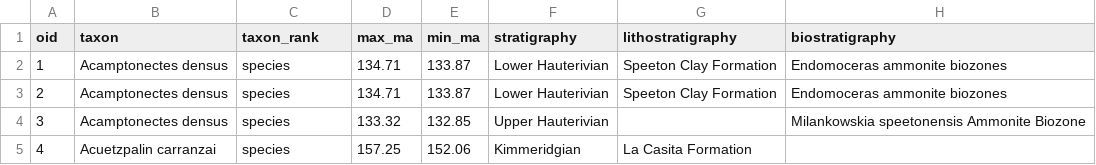
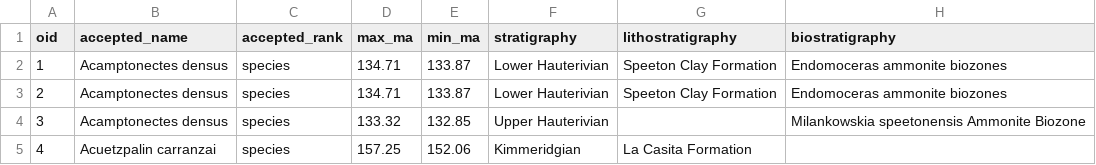
Before and after one commit to benjaminmoon/palass22, a TSV file: my_ichthyosaur_occurrences.tsv, drawn as a sheet; only a part is shown; the diff names each change by its address in the sheet, - before the commit and + after, or states it on an @@ line.

Commit message:
change occurrence table column headers to match PBDB

```diff
--- a/my_ichthyosaur_occurrences.tsv
+++ b/my_ichthyosaur_occurrences.tsv
-B1: taxon
+B1: accepted_name
-C1: taxon_rank
+C1: accepted_rank
```
